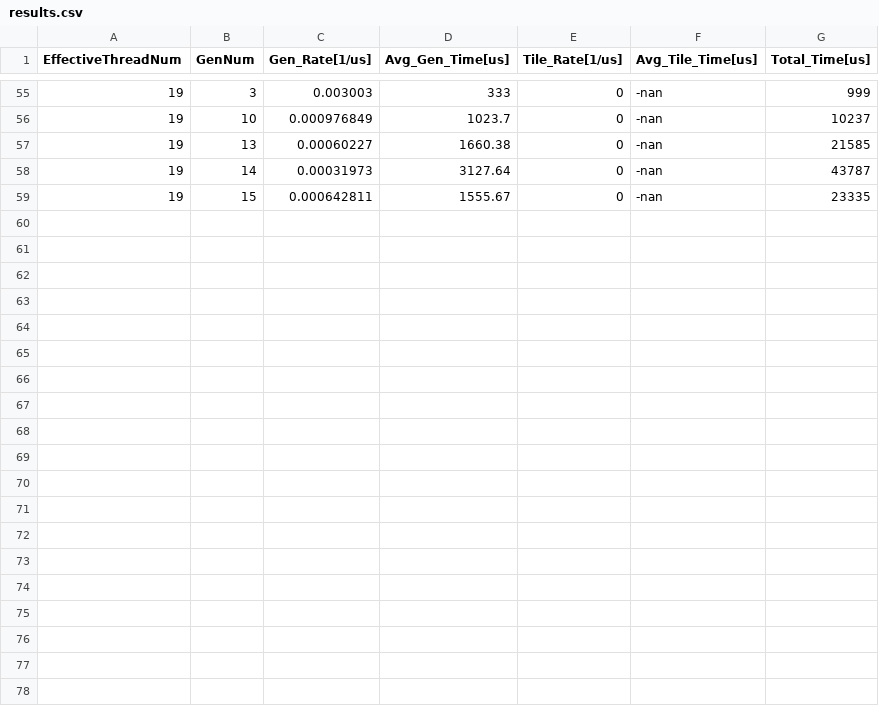
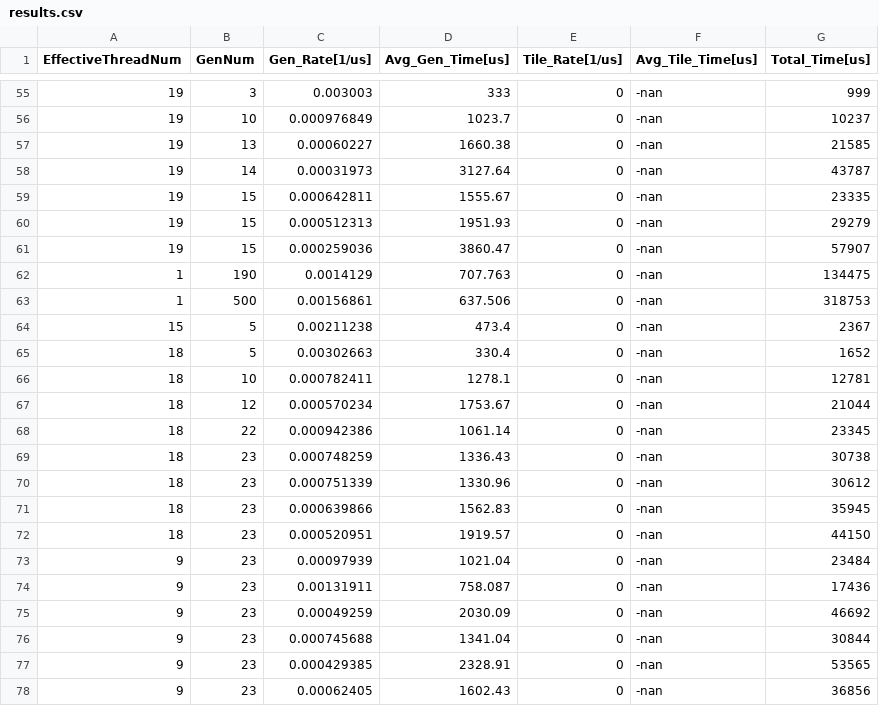
Before and after one commit to shlomizvi09/OS_Wet3, a CSV file: wet3_files/Code_Skeleton/Part2/results.csv, drawn as a sheet; only a part is shown, gaps mark what is left out; the diff covers the shown part only.

```diff
--- a/wet3_files/Code_Skeleton/Part2/results.csv
+++ b/wet3_files/Code_Skeleton/Part2/results.csv
@@ -59 +59,20 @@ EffectiveThreadNum,GenNum,Gen_Rate[1/us],Avg_Gen_Time[us],Tile_Rate[1/us],Avg_Ti
 19,15,0.000642811,1555.67,0,-nan,23335
+19,15,0.000512313,1951.93,0,-nan,29279
+19,15,0.000259036,3860.47,0,-nan,57907
+1,190,0.0014129,707.763,0,-nan,134475
+1,500,0.00156861,637.506,0,-nan,318753
+15,5,0.00211238,473.4,0,-nan,2367
+18,5,0.00302663,330.4,0,-nan,1652
+18,10,0.000782411,1278.1,0,-nan,12781
+18,12,0.000570234,1753.67,0,-nan,21044
+18,22,0.000942386,1061.14,0,-nan,23345
+18,23,0.000748259,1336.43,0,-nan,30738
+18,23,0.000751339,1330.96,0,-nan,30612
+18,23,0.000639866,1562.83,0,-nan,35945
+18,23,0.000520951,1919.57,0,-nan,44150
+9,23,0.00097939,1021.04,0,-nan,23484
+9,23,0.00131911,758.087,0,-nan,17436
+9,23,0.00049259,2030.09,0,-nan,46692
+9,23,0.000745688,1341.04,0,-nan,30844
+9,23,0.000429385,2328.91,0,-nan,53565
+9,23,0.00062405,1602.43,0,-nan,36856
```
Also changed, not shown: 9 added rows elsewhere in this file, 2 other files.
